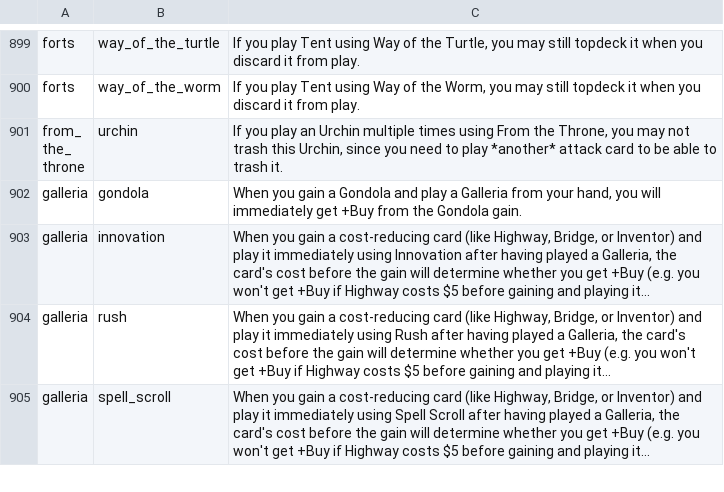
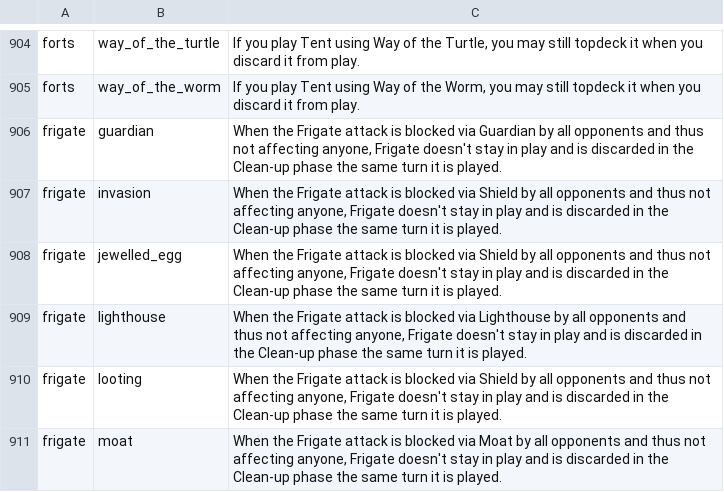
Before and after one commit to Fabian-Balzer/Randomkingdominion, a CSV file: card_info/good_interaction_data.csv, drawn as a sheet; only a part is shown, gaps mark what is left out; the shorter side is filled out with more unchanged rows; long unchanged cells end in …; the diff covers the shown part only; the diff names each change by its address in the sheet, - before the commit and + after, or states it on an @@ line.

```diff
--- a/card_info/good_interaction_data.csv
+++ b/card_info/good_interaction_data.csv
+row 906: frigate | guardian | When the Frigate attack is blocked via Guardian by all opponents and thus not affecting anyone, Frigate doesn't stay in play and is discarded in the Clean-up phase the same turn it is played.
+row 907: frigate | invasion | When the Frigate attack is blocked via Shield by all opponents and thus not affecting anyone, Frigate doesn't stay in play and is discarded in the Clean-up phase the same turn it is played.
+row 908: frigate | jewelled_egg | When the Frigate attack is blocked via Shield by all opponents and thus not affecting anyone, Frigate doesn't stay in play and is discarded in the Clean-up phase the same turn it is played.
+row 909: frigate | lighthouse | When the Frigate attack is blocked via Lighthouse by all opponents and thus not affecting anyone, Frigate doesn't stay in play and is discarded in the Clean-up phase the same turn it is played.
+row 910: frigate | looting | When the Frigate attack is blocked via Shield by all opponents and thus not affecting anyone, Frigate doesn't stay in play and is discarded in the Clean-up phase the same turn it is played.
+row 911: frigate | moat | When the Frigate attack is blocked via Moat by all opponents and thus not affecting anyone, Frigate doesn't stay in play and is discarded in the Clean-up phase the same turn it is played.
```
Also changed, not shown: 11 added rows elsewhere in this file, card_info/good_combo_data.csv, card_info/raw_combo_data.csv, 16 other files.
